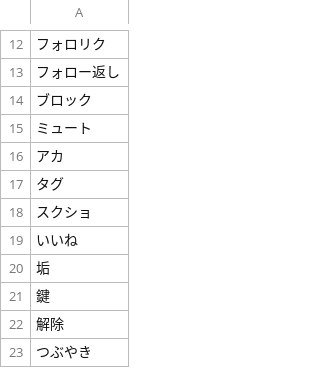
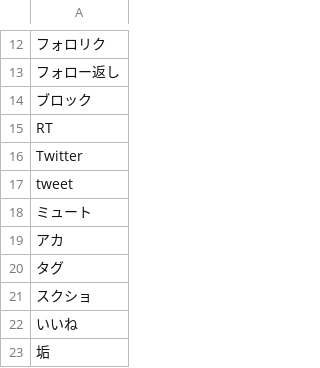
Before and after one commit to maomao905/fun2vec, a CSV file: data/stop_words.csv, drawn as a sheet; only a part is shown, gaps mark what is left out; the shorter side is filled out with more unchanged rows; the diff names each change by its address in the sheet, - before the commit and + after, or states it on an @@ line.

Commit message:
update stop words

```diff
--- a/data/stop_words.csv
+++ b/data/stop_words.csv
+row 15: RT
+row 16: Twitter
+row 17: tweet
```
